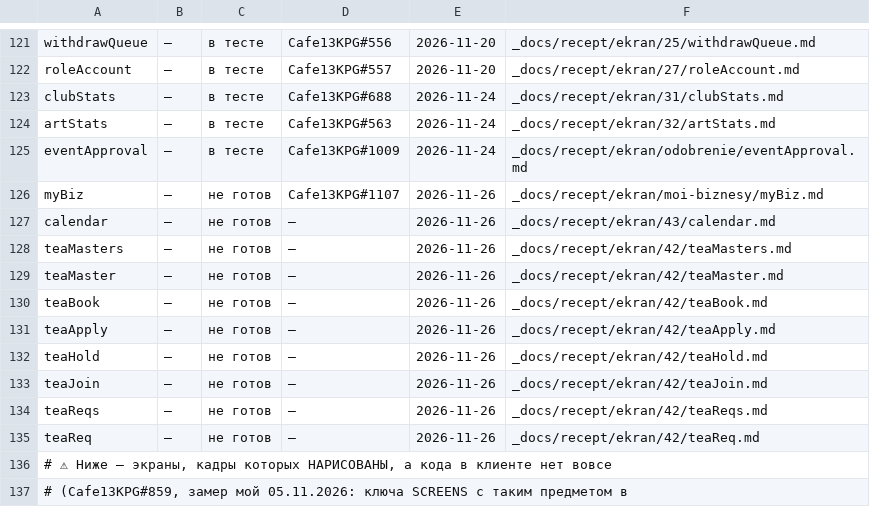
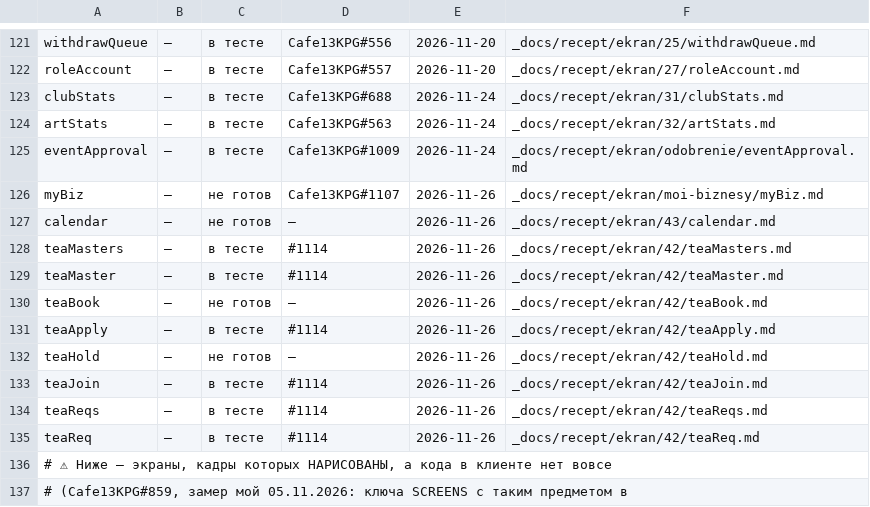
Before and after one commit to anatoly9837-lab/cafe13-miniapp, a TSV file: screens/СТАДИИ.tsv, drawn as a sheet; only a part is shown, gaps mark what is left out.

```diff
--- a/screens/СТАДИИ.tsv
+++ b/screens/СТАДИИ.tsv
@@ -127,10 +127,10 @@ myBiz	—	не готов	Cafe13KPG#1107	2026-11-26	_docs/recept/ekran/moi-bizne
 calendar	—	не готов	—	2026-11-26	_docs/recept/ekran/43/calendar.md
-teaMasters	—	не готов	—	2026-11-26	_docs/recept/ekran/42/teaMasters.md
-teaMaster	—	не готов	—	2026-11-26	_docs/recept/ekran/42/teaMaster.md
+teaMasters	—	в тесте	#1114	2026-11-26	_docs/recept/ekran/42/teaMasters.md
+teaMaster	—	в тесте	#1114	2026-11-26	_docs/recept/ekran/42/teaMaster.md
 teaBook	—	не готов	—	2026-11-26	_docs/recept/ekran/42/teaBook.md
-teaApply	—	не готов	—	2026-11-26	_docs/recept/ekran/42/teaApply.md
+teaApply	—	в тесте	#1114	2026-11-26	_docs/recept/ekran/42/teaApply.md
 teaHold	—	не готов	—	2026-11-26	_docs/recept/ekran/42/teaHold.md
-teaJoin	—	не готов	—	2026-11-26	_docs/recept/ekran/42/teaJoin.md
-teaReqs	—	не готов	—	2026-11-26	_docs/recept/ekran/42/teaReqs.md
-teaReq	—	не готов	—	2026-11-26	_docs/recept/ekran/42/teaReq.md
+teaJoin	—	в тесте	#1114	2026-11-26	_docs/recept/ekran/42/teaJoin.md
+teaReqs	—	в тесте	#1114	2026-11-26	_docs/recept/ekran/42/teaReqs.md
+teaReq	—	в тесте	#1114	2026-11-26	_docs/recept/ekran/42/teaReq.md
 # ⚠ Ниже — экраны, кадры которых НАРИСОВАНЫ, а кода в клиенте нет вовсе
```
